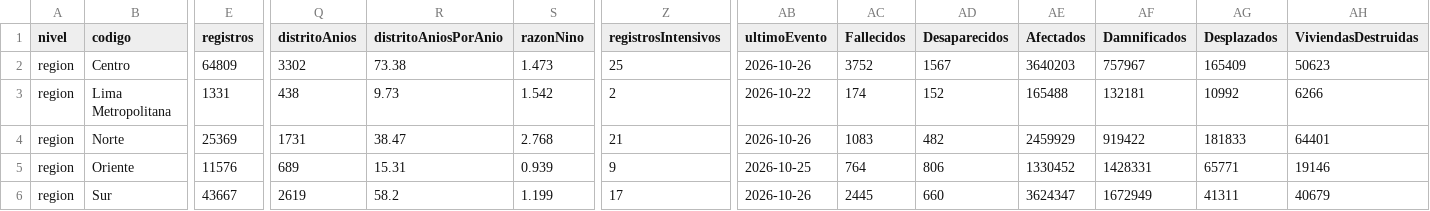
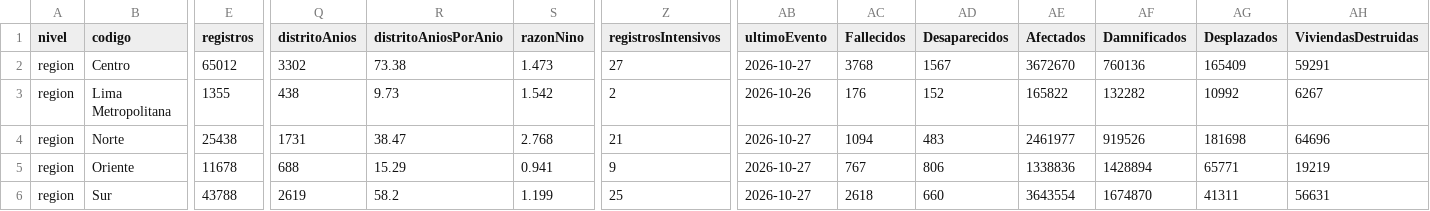
Before and after one commit to PillB/observatorio-enso-peru, a CSV file: data/historico/indicadores-region.csv, drawn as a sheet; only a part is shown, gaps mark what is left out; the diff covers the shown part only; the diff names each change by its address in the sheet, - before the commit and + after, or states it on an @@ line.

```diff
--- a/data/historico/indicadores-region.csv
+++ b/data/historico/indicadores-region.csv
-E2 (registros): 64809
+E2 (registros): 65012
-Z2 (registrosIntensivos): 25
+Z2 (registrosIntensivos): 27
-AB2 (ultimoEvento): 2026-10-26
+AB2 (ultimoEvento): 2026-10-27
-AC2 (Fallecidos): 3752
+AC2 (Fallecidos): 3768
-AE2 (Afectados): 3640203
+AE2 (Afectados): 3672670
-AF2 (Damnificados): 757967
+AF2 (Damnificados): 760136
-AH2 (ViviendasDestruidas): 50623
+AH2 (ViviendasDestruidas): 59291
-E3 (registros): 1331
+E3 (registros): 1355
-AB3 (ultimoEvento): 2026-10-22
+AB3 (ultimoEvento): 2026-10-26
-AC3 (Fallecidos): 174
+AC3 (Fallecidos): 176
-AE3 (Afectados): 165488
+AE3 (Afectados): 165822
-AF3 (Damnificados): 132181
+AF3 (Damnificados): 132282
-AH3 (ViviendasDestruidas): 6266
+AH3 (ViviendasDestruidas): 6267
-E4 (registros): 25369
+E4 (registros): 25438
-AB4 (ultimoEvento): 2026-10-26
+AB4 (ultimoEvento): 2026-10-27
-AC4 (Fallecidos): 1083
+AC4 (Fallecidos): 1094
-AD4 (Desaparecidos): 482
+AD4 (Desaparecidos): 483
-AE4 (Afectados): 2459929
+AE4 (Afectados): 2461977
-AF4 (Damnificados): 919422
+AF4 (Damnificados): 919526
-AG4 (Desplazados): 181833
+AG4 (Desplazados): 181698
-AH4 (ViviendasDestruidas): 64401
+AH4 (ViviendasDestruidas): 64696
-E5 (registros): 11576
+E5 (registros): 11678
-Q5 (distritoAnios): 689
+Q5 (distritoAnios): 688
-R5 (distritoAniosPorAnio): 15.31
+R5 (distritoAniosPorAnio): 15.29
-S5 (razonNino): 0.939
+S5 (razonNino): 0.941
-AB5 (ultimoEvento): 2026-10-25
+AB5 (ultimoEvento): 2026-10-27
-AC5 (Fallecidos): 764
+AC5 (Fallecidos): 767
-AE5 (Afectados): 1330452
+AE5 (Afectados): 1338836
-AF5 (Damnificados): 1428331
+AF5 (Damnificados): 1428894
-AH5 (ViviendasDestruidas): 19146
+AH5 (ViviendasDestruidas): 19219
-E6 (registros): 43667
+E6 (registros): 43788
-Z6 (registrosIntensivos): 17
+Z6 (registrosIntensivos): 25
-AB6 (ultimoEvento): 2026-10-26
+AB6 (ultimoEvento): 2026-10-27
-AC6 (Fallecidos): 2445
+AC6 (Fallecidos): 2618
-AE6 (Afectados): 3624347
+AE6 (Afectados): 3643554
-AF6 (Damnificados): 1672949
+AF6 (Damnificados): 1674870
-AH6 (ViviendasDestruidas): 40679
+AH6 (ViviendasDestruidas): 56631
```
Also changed, not shown: 3 edited cells elsewhere in this file, data/historico/indicadores-departamento.csv, 41 other files.
